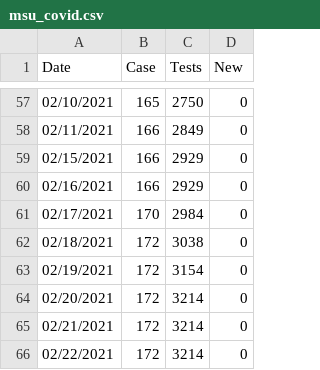
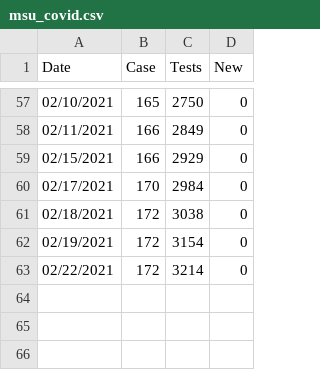
Before and after one commit to Paradoxdruid/msu-covid-tracker, a CSV file: msu_covid.csv, drawn as a sheet; only a part is shown, gaps mark what is left out.

Commit message:
Removed duplicate data

```diff
--- a/msu_covid.csv
+++ b/msu_covid.csv
@@ -59,3 +59,2 @@ Date,Case,Tests,New
 02/15/2021,166,2929,0
-02/16/2021,166,2929,0
 02/17/2021,170,2984,0
@@ -63,4 +62,2 @@ Date,Case,Tests,New
 02/19/2021,172,3154,0
-02/20/2021,172,3214,0
-02/21/2021,172,3214,0
 02/22/2021,172,3214,0
```
